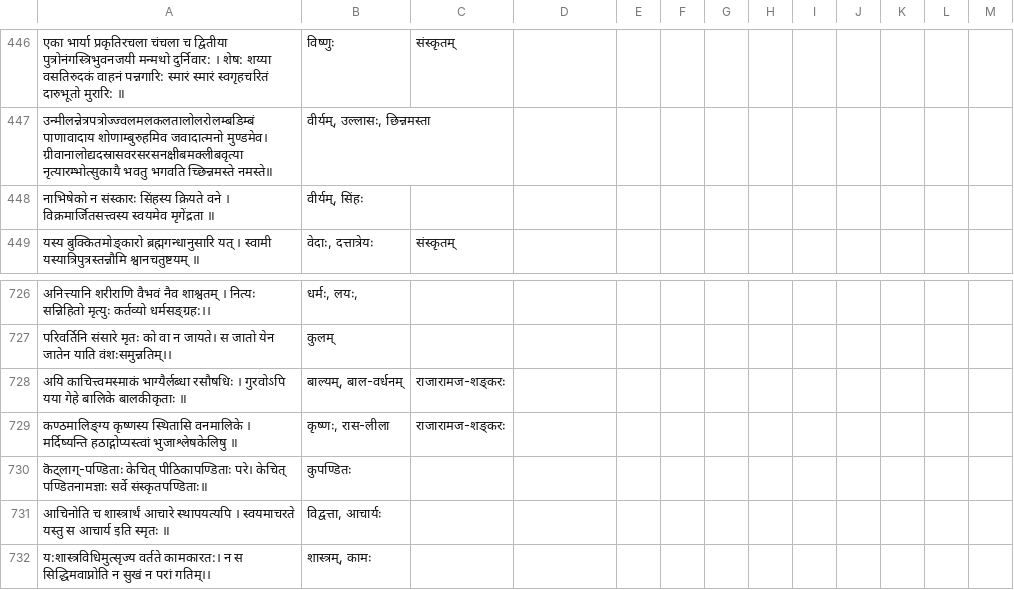
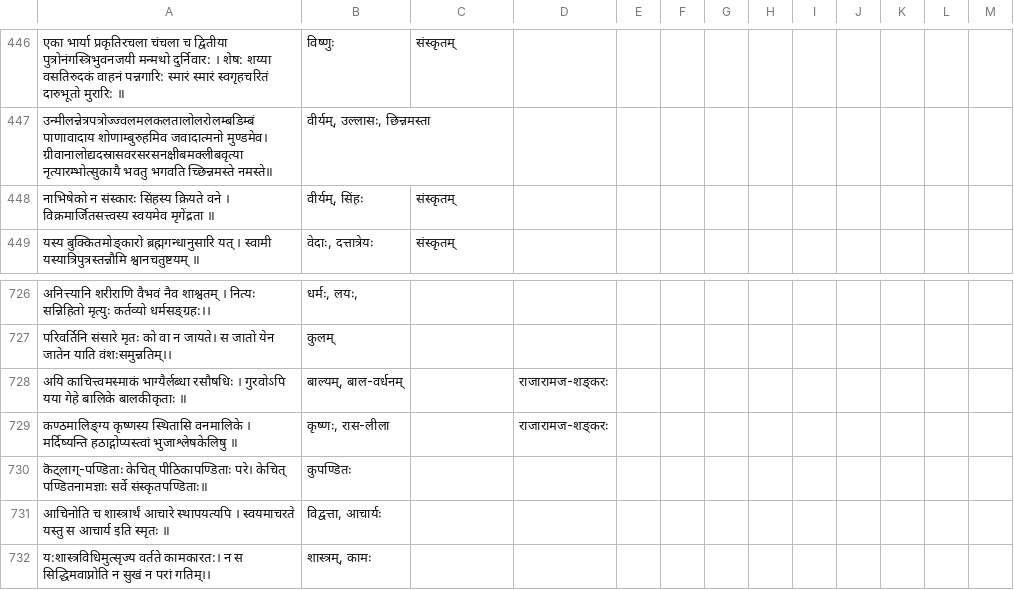
Before and after one commit to subhAShita/sanskrit-couchdb, a TSV file: mUlAni/vishvAsa-priya-padyAni/प्रिय-काव्यांशाः priya-kAvyAmshAH subhAShitAni सुभाषितानि - पद्यानि.tsv, drawn as a sheet; only a part is shown, gaps mark what is left out.

```diff
--- a/mUlAni/vishvAsa-priya-padyAni/प्रिय-काव्यांशाः priya-kAvyAmshAH subhAShitAni सुभाषितानि - पद्यानि.tsv
+++ b/mUlAni/vishvAsa-priya-padyAni/प्रिय-काव्यांशाः priya-kAvyAmshAH subhAShitAni सुभाषितानि - पद्यानि.tsv
@@ -447,3 +447,3 @@
 उन्मीलन्नेत्रपत्रोज्ज्वलमलकलतालोलरोलम्बडिम्बं पाणावादाय शोणाम्बुरुहमिव जवादात्मनो मुण्डमेव। ग्रीवानालोद्यदस्रासवरसरसनक्षीबमक्लीबवृत्या नृत्यारम्भोत्सुकायै भवतु भगवति च्छिन्नमस्ते नमस्ते॥	वीर्यम्, उल्लासः, छिन्नमस्ता											
-नाभिषेको न संस्कारः सिंहस्य क्रियते वने । विक्रमार्जितसत्त्वस्य स्वयमेव मृगेंद्रता ॥ 	वीर्यम्, सिंहः
+नाभिषेको न संस्कारः सिंहस्य क्रियते वने । विक्रमार्जितसत्त्वस्य स्वयमेव मृगेंद्रता ॥ 	वीर्यम्, सिंहः	संस्कृतम्										
 यस्य बुक्कितमोङ्कारो ब्रह्मगन्धानुसारि यत् । स्वामी यस्यात्रिपुत्रस्तन्नौमि श्वानचतुष्टयम् ॥	वेदाः, दत्तात्रेयः	संस्कृतम्										
@@ -727,4 +727,4 @@
 परिवर्तिनि संसारे मृतः को वा न जायते। स जातो येन जातेन याति वंशःसमुन्नतिम्।।	कुलम्											
-अयि काचित्त्वमस्माकं भाग्यैर्लब्धा रसौषधिः । गुरवोऽपि यया गेहे बालिके बालकीकृताः ॥	बाल्यम्, बाल-वर्धनम्	राजारामज-शङ्करः										
-कण्ठमालिङ्ग्य कृष्णस्य स्थितासि वनमालिके । मर्दिष्यन्ति हठाद्गोप्यस्त्वां भुजाश्लेषकेलिषु ॥	कृष्णः, रास-लीला	राजारामज-शङ्करः										
+अयि काचित्त्वमस्माकं भाग्यैर्लब्धा रसौषधिः । गुरवोऽपि यया गेहे बालिके बालकीकृताः ॥	बाल्यम्, बाल-वर्धनम्		राजारामज-शङ्करः										
+कण्ठमालिङ्ग्य कृष्णस्य स्थितासि वनमालिके । मर्दिष्यन्ति हठाद्गोप्यस्त्वां भुजाश्लेषकेलिषु ॥	कृष्णः, रास-लीला		राजारामज-शङ्करः										
 कॆट्लाग्-पण्डिताः केचित् पीठिकापण्डिताः परे। केचित् पण्डितनामज्ञाः सर्वे संस्कृतपण्डिताः॥	कुपण्डितः											
```
Also changed, not shown: 2 other files.
